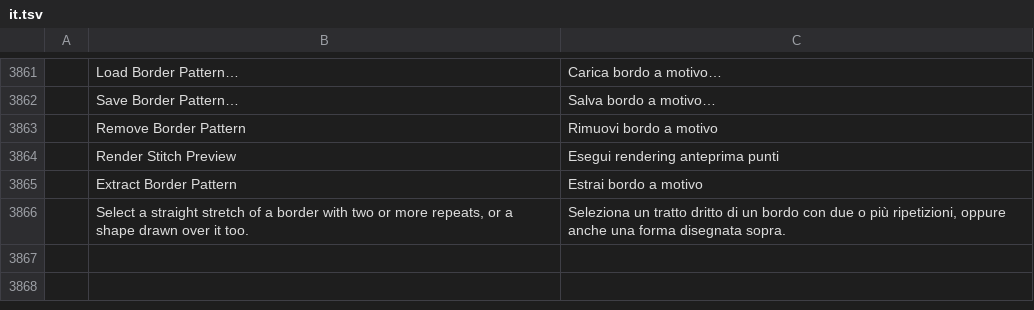
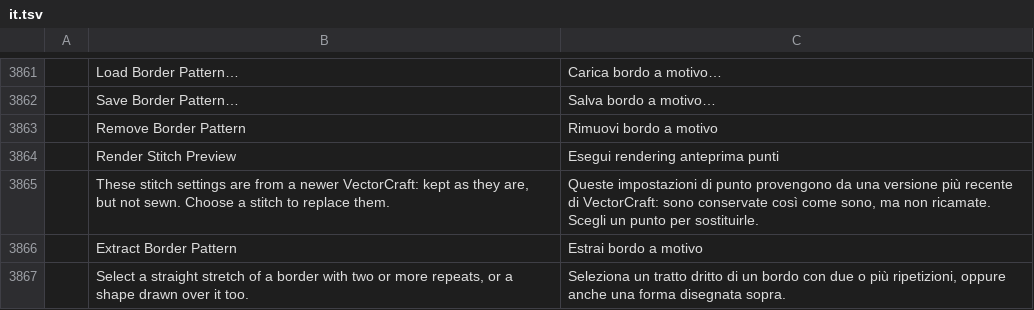
Before and after one commit to KellyMurphy/vectorcraft, a TSV file: crates/ui-egui/src/i18n/it.tsv, drawn as a sheet; only a part is shown, gaps mark what is left out; the diff names each change by its address in the sheet, - before the commit and + after, or states it on an @@ line.

```diff
--- a/crates/ui-egui/src/i18n/it.tsv
+++ b/crates/ui-egui/src/i18n/it.tsv
+row 3865:  | These stitch settings are from a newer VectorCraft: kept as they are, but not sewn. Choose a stitch to replace them. | Queste impostazioni di punto provengono da una versione più recente di VectorCraft: sono conservate così come sono, ma non ricamate. Scegli un punto per sostituirle.
```
Also changed, not shown: crates/ui-egui/src/i18n/fr.tsv, crates/ui-egui/src/i18n/ja.tsv, 22 other files.
